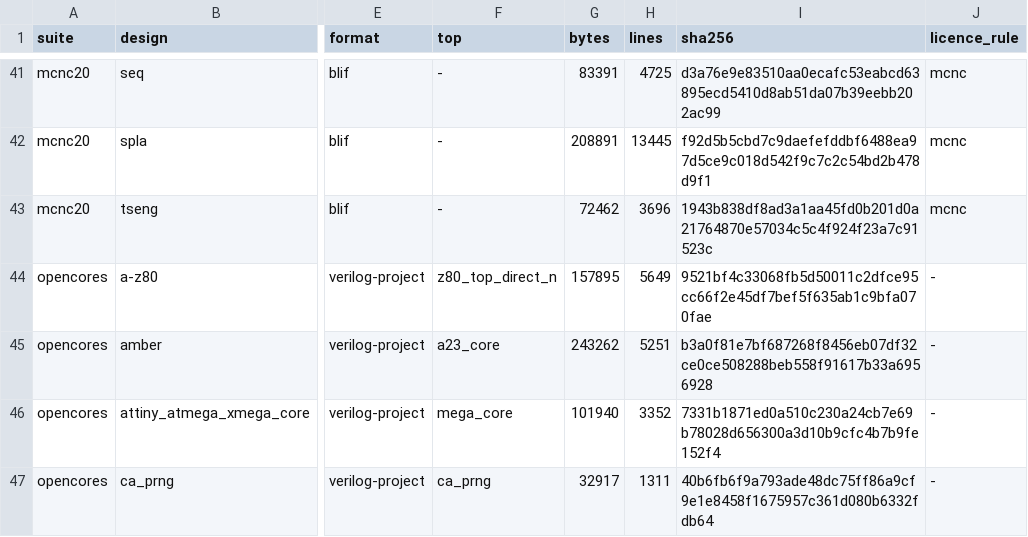
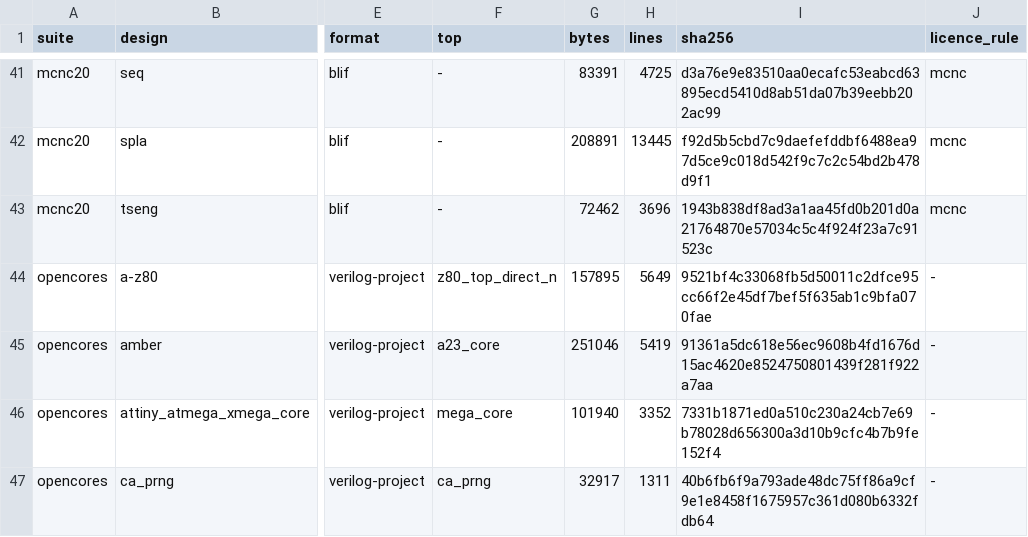
Before and after one commit to drpaj12/mimirIII, a TSV file: data/benchmarks/designs.tsv, drawn as a sheet; only a part is shown, gaps mark what is left out; the diff names each change by its address in the sheet, - before the commit and + after, or states it on an @@ line.

```diff
--- a/data/benchmarks/designs.tsv
+++ b/data/benchmarks/designs.tsv
-G45 (bytes): 243262
+G45 (bytes): 251046
-H45 (lines): 5251
+H45 (lines): 5419
-I45 (sha256): b3a0f81e7bf687268f8456eb07df32ce0ce508288beb558f91617b33a6956928
+I45 (sha256): 91361a5dc618e56ec9608b4fd1676d15ac4620e8524750801439f281f922a7aa
```
Also changed, not shown: data/benchmarks/measures.tsv, 2 other files.
